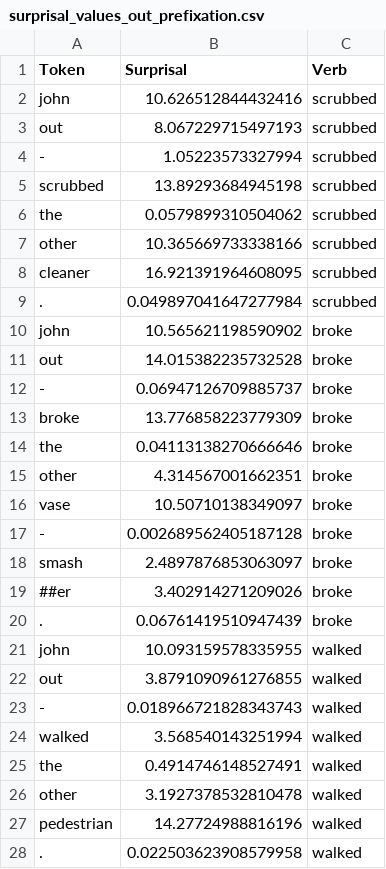
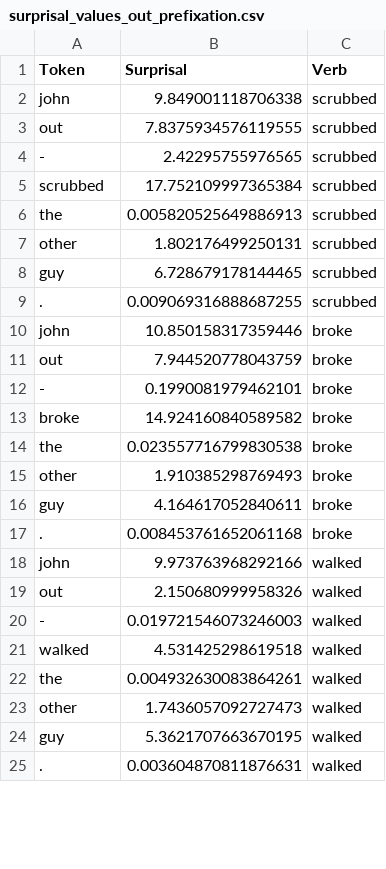
Before and after one commit to paolocassina/dl_manres, a CSV file: results/surprisal/surprisal_values_out_prefixation.csv, drawn as a sheet; only a part is shown; the diff covers the shown part only.

```diff
--- a/results/surprisal/surprisal_values_out_prefixation.csv
+++ b/results/surprisal/surprisal_values_out_prefixation.csv
@@ -1,28 +1,25 @@
 Token,Surprisal,Verb
-john,10.626512844432416,scrubbed
-out,8.067229715497193,scrubbed
--,1.05223573327994,scrubbed
-scrubbed,13.89293684945198,scrubbed
-the,0.0579899310504062,scrubbed
-other,10.365669733338166,scrubbed
-cleaner,16.921391964608095,scrubbed
-.,0.049897041647277984,scrubbed
-john,10.565621198590902,broke
-out,14.015382235732528,broke
--,0.06947126709885737,broke
-broke,13.776858223779309,broke
-the,0.04113138270666646,broke
-other,4.314567001662351,broke
-vase,10.50710138349097,broke
--,0.002689562405187128,broke
-smash,2.4897876853063097,broke
-##er,3.402914271209026,broke
-.,0.06761419510947439,broke
-john,10.093159578335955,walked
-out,3.8791090961276855,walked
--,0.018966721828343743,walked
-walked,3.568540143251994,walked
-the,0.4914746148527491,walked
-other,3.1927378532810478,walked
-pedestrian,14.27724988816196,walked
-.,0.022503623908579958,walked
+john,9.849001118706338,scrubbed
+out,7.8375934576119555,scrubbed
+-,2.42295755976565,scrubbed
+scrubbed,17.752109997365384,scrubbed
+the,0.005820525649886913,scrubbed
+other,1.802176499250131,scrubbed
+guy,6.728679178144465,scrubbed
+.,0.009069316888687255,scrubbed
+john,10.850158317359446,broke
+out,7.944520778043759,broke
+-,0.1990081979462101,broke
+broke,14.924160840589582,broke
+the,0.023557716799830538,broke
+other,1.910385298769493,broke
+guy,4.164617052840611,broke
+.,0.008453761652061168,broke
+john,9.973763968292166,walked
+out,2.150680999958326,walked
+-,0.019721546073246003,walked
+walked,4.531425298619518,walked
+the,0.004932630083864261,walked
+other,1.7436057092727473,walked
+guy,5.3621707663670195,walked
+.,0.003604870811876631,walked
```
Also changed, not shown: 4 added rows, 3 removed rows and 12 edited cells elsewhere in this file, data/diagnostics/surprisal/surprisal_examples.csv, results/surprisal/surprisal_values_denial_of_action.csv, 13 other files.
